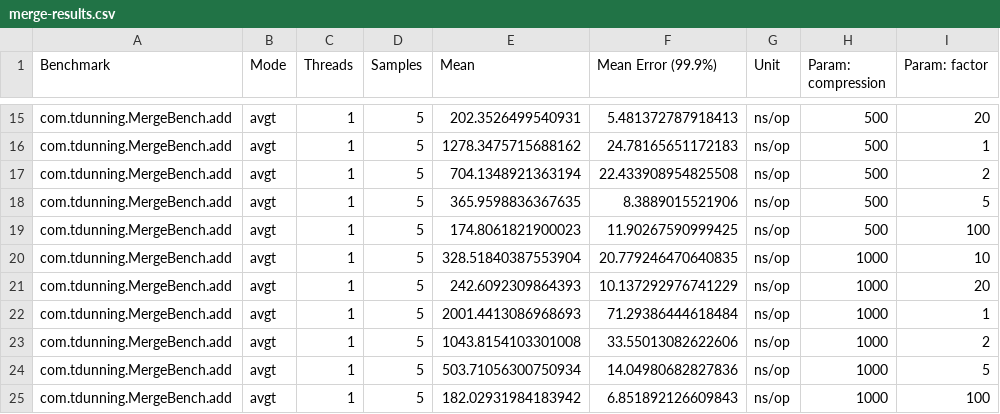
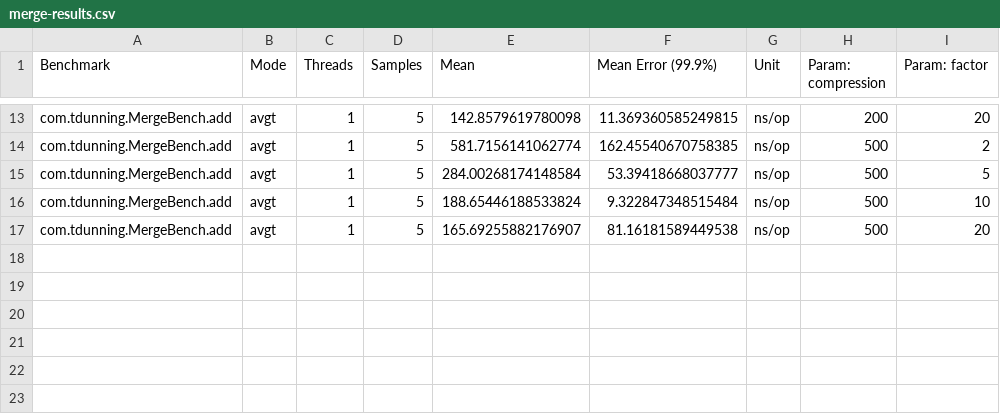
Before and after one commit to tdunning/t-digest-benchmark, a CSV file: merge-results.csv, drawn as a sheet; only a part is shown, gaps mark what is left out; the diff covers the shown part only.

```diff
--- a/merge-results.csv
+++ b/merge-results.csv
@@ -15,11 +13,5 @@
-"com.tdunning.MergeBench.add","avgt",1,5,202.3526499540931,5.481372787918413,"ns/op","500","20"
-"com.tdunning.MergeBench.add","avgt",1,5,1278.3475715688162,24.78165651172183,"ns/op","500","1"
-"com.tdunning.MergeBench.add","avgt",1,5,704.1348921363194,22.433908954825508,"ns/op","500","2"
-"com.tdunning.MergeBench.add","avgt",1,5,365.9598836367635,8.3889015521906,"ns/op","500","5"
-"com.tdunning.MergeBench.add","avgt",1,5,174.8061821900023,11.90267590999425,"ns/op","500","100"
-"com.tdunning.MergeBench.add","avgt",1,5,328.51840387553904,20.779246470640835,"ns/op","1000","10"
-"com.tdunning.MergeBench.add","avgt",1,5,242.6092309864393,10.137292976741229,"ns/op","1000","20"
-"com.tdunning.MergeBench.add","avgt",1,5,2001.4413086968693,71.29386444618484,"ns/op","1000","1"
-"com.tdunning.MergeBench.add","avgt",1,5,1043.8154103301008,33.55013082622606,"ns/op","1000","2"
-"com.tdunning.MergeBench.add","avgt",1,5,503.71056300750934,14.04980682827836,"ns/op","1000","5"
-"com.tdunning.MergeBench.add","avgt",1,5,182.02931984183942,6.851892126609843,"ns/op","1000","100"
+"com.tdunning.MergeBench.add","avgt",1,5,142.8579619780098,11.369360585249815,"ns/op","200","20"
+"com.tdunning.MergeBench.add","avgt",1,5,581.7156141062774,162.45540670758385,"ns/op","500","2"
+"com.tdunning.MergeBench.add","avgt",1,5,284.00268174148584,53.39418668037777,"ns/op","500","5"
+"com.tdunning.MergeBench.add","avgt",1,5,188.65446188533824,9.322847348515484,"ns/op","500","10"
+"com.tdunning.MergeBench.add","avgt",1,5,165.69255882176907,81.16181589449538,"ns/op","500","20"
```
Also changed, not shown: 2 removed rows and 35 edited cells elsewhere in this file, results.csv, 8 other files.
